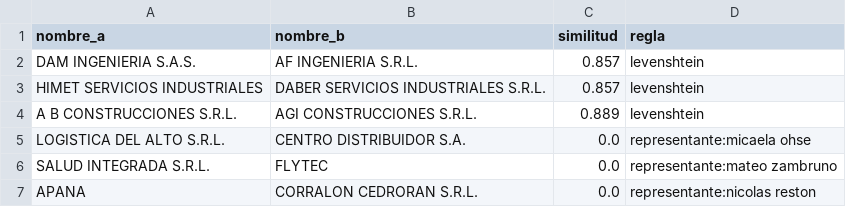
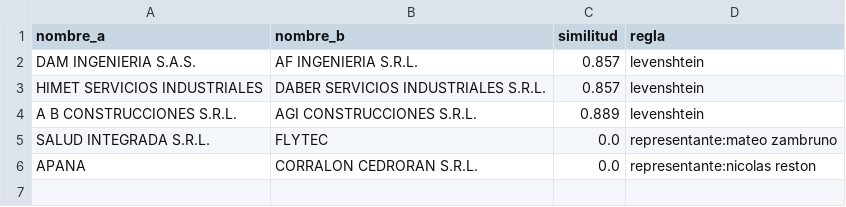
Before and after one commit to joaqu-coder/directorio-minero-salta, a CSV file: data/candidatos_revision.csv, drawn as a sheet; the diff names each change by its address in the sheet, - before the commit and + after, or states it on an @@ line.

```diff
--- a/data/candidatos_revision.csv
+++ b/data/candidatos_revision.csv
-row 5: LOGISTICA DEL ALTO S.R.L. | CENTRO DISTRIBUIDOR S.A. | 0.0 | representante:micaela ohse
```
Also changed, not shown: data/empresas.csv, data/membresias.csv, 5 other files.
